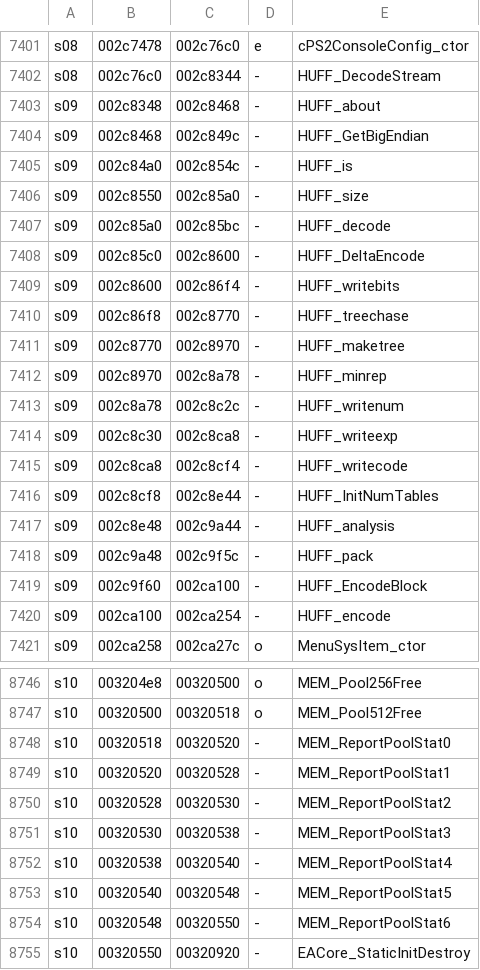
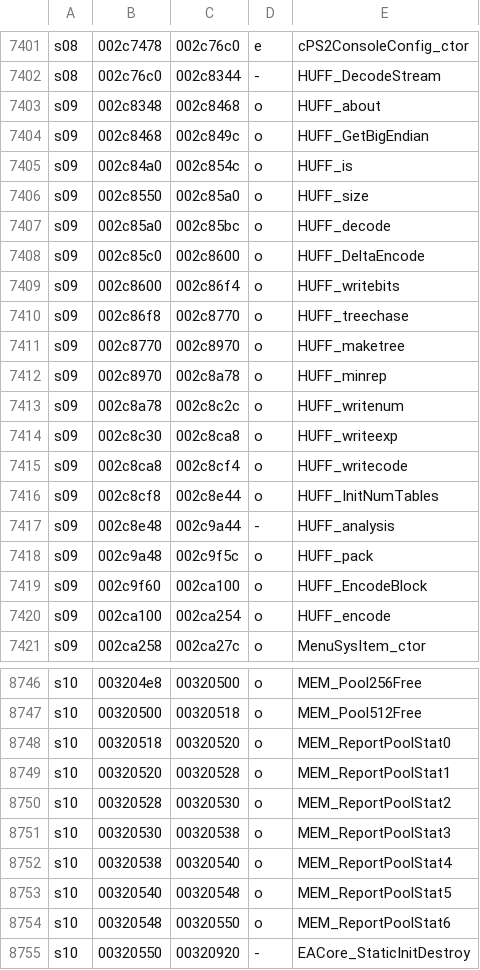
Before and after one commit to andersfischernielsen/ssx3-decomp, a TSV file: generated/ee-symbols.tsv, drawn as a sheet; only a part is shown, gaps mark what is left out; the diff covers the shown part only.

```diff
--- a/generated/ee-symbols.tsv
+++ b/generated/ee-symbols.tsv
@@ -7402,20 +7402,20 @@ s08	002c7478	002c76c0	e	cPS2ConsoleConfig_ctor
 s08	002c76c0	002c8344	-	HUFF_DecodeStream
-s09	002c8348	002c8468	-	HUFF_about
-s09	002c8468	002c849c	-	HUFF_GetBigEndian
-s09	002c84a0	002c854c	-	HUFF_is
-s09	002c8550	002c85a0	-	HUFF_size
-s09	002c85a0	002c85bc	-	HUFF_decode
-s09	002c85c0	002c8600	-	HUFF_DeltaEncode
-s09	002c8600	002c86f4	-	HUFF_writebits
-s09	002c86f8	002c8770	-	HUFF_treechase
-s09	002c8770	002c8970	-	HUFF_maketree
-s09	002c8970	002c8a78	-	HUFF_minrep
-s09	002c8a78	002c8c2c	-	HUFF_writenum
-s09	002c8c30	002c8ca8	-	HUFF_writeexp
-s09	002c8ca8	002c8cf4	-	HUFF_writecode
-s09	002c8cf8	002c8e44	-	HUFF_InitNumTables
+s09	002c8348	002c8468	o	HUFF_about
+s09	002c8468	002c849c	o	HUFF_GetBigEndian
+s09	002c84a0	002c854c	o	HUFF_is
+s09	002c8550	002c85a0	o	HUFF_size
+s09	002c85a0	002c85bc	o	HUFF_decode
+s09	002c85c0	002c8600	o	HUFF_DeltaEncode
+s09	002c8600	002c86f4	o	HUFF_writebits
+s09	002c86f8	002c8770	o	HUFF_treechase
+s09	002c8770	002c8970	o	HUFF_maketree
+s09	002c8970	002c8a78	o	HUFF_minrep
+s09	002c8a78	002c8c2c	o	HUFF_writenum
+s09	002c8c30	002c8ca8	o	HUFF_writeexp
+s09	002c8ca8	002c8cf4	o	HUFF_writecode
+s09	002c8cf8	002c8e44	o	HUFF_InitNumTables
 s09	002c8e48	002c9a44	-	HUFF_analysis
-s09	002c9a48	002c9f5c	-	HUFF_pack
-s09	002c9f60	002ca100	-	HUFF_EncodeBlock
-s09	002ca100	002ca254	-	HUFF_encode
+s09	002c9a48	002c9f5c	o	HUFF_pack
+s09	002c9f60	002ca100	o	HUFF_EncodeBlock
+s09	002ca100	002ca254	o	HUFF_encode
 s09	002ca258	002ca27c	o	MenuSysItem_ctor
@@ -8747,9 +8747,9 @@ s10	003204e8	00320500	o	MEM_Pool256Free
 s10	00320500	00320518	o	MEM_Pool512Free
-s10	00320518	00320520	-	MEM_ReportPoolStat0
-s10	00320520	00320528	-	MEM_ReportPoolStat1
-s10	00320528	00320530	-	MEM_ReportPoolStat2
-s10	00320530	00320538	-	MEM_ReportPoolStat3
-s10	00320538	00320540	-	MEM_ReportPoolStat4
-s10	00320540	00320548	-	MEM_ReportPoolStat5
-s10	00320548	00320550	-	MEM_ReportPoolStat6
+s10	00320518	00320520	o	MEM_ReportPoolStat0
+s10	00320520	00320528	o	MEM_ReportPoolStat1
+s10	00320528	00320530	o	MEM_ReportPoolStat2
+s10	00320530	00320538	o	MEM_ReportPoolStat3
+s10	00320538	00320540	o	MEM_ReportPoolStat4
+s10	00320540	00320548	o	MEM_ReportPoolStat5
+s10	00320548	00320550	o	MEM_ReportPoolStat6
 s10	00320550	00320920	-	EACore_StaticInitDestroy
```
Also changed, not shown: 72 edited cells elsewhere in this file, 6 other files.
